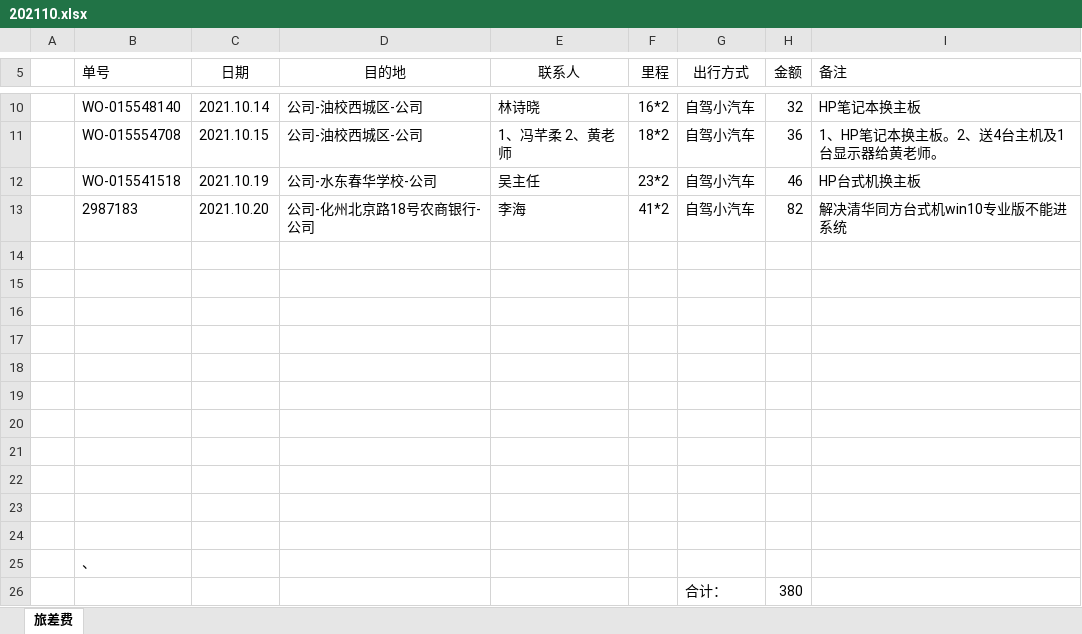
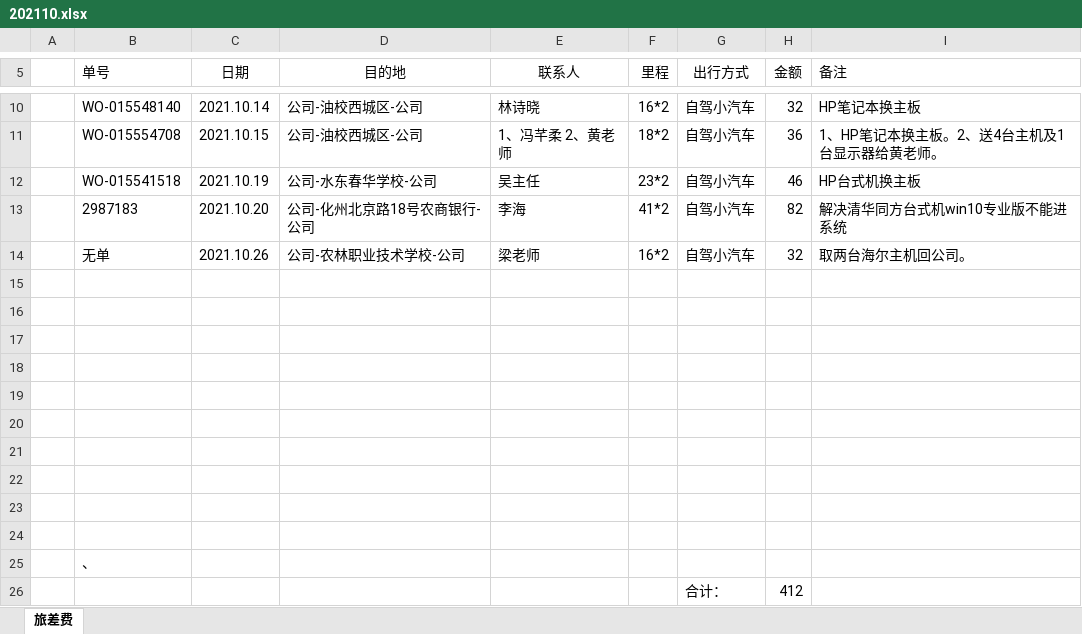
Before and after one commit to ikwen/debianlinux, an Excel workbook: HP/zj/202110.xlsx, sheet 旅差费, drawn as a sheet; only a part is shown, gaps mark what is left out; values as stored, in another font and other column widths than the file's, no borders; the diff names each change by its address in the sheet, - before the commit and + after, or states it on an @@ line.

Commit message:
linux

```diff
--- a/HP/zj/202110.xlsx (sheet 旅差费)
+++ b/HP/zj/202110.xlsx (sheet 旅差费)
-row 14: (empty)
+row 14:  | 无单 | 2021.10.26 | 公司-农林职业技术学校-公司 | 梁老师 | 16*2 | 自驾小汽车 | 32 | 取两台海尔主机回公司。
-H26 (金额): 380
+H26 (金额): 412
```
